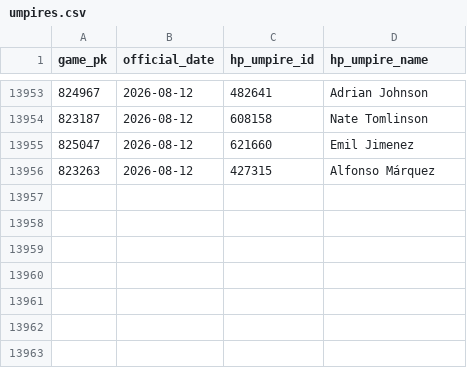
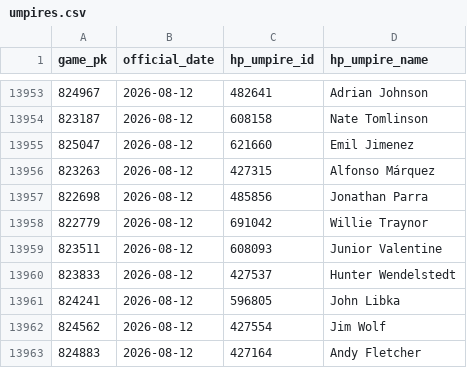
Before and after one commit to joshuakingsland/claude-diamond, a CSV file: data/umpires.csv, drawn as a sheet; only a part is shown, gaps mark what is left out; the diff names each change by its address in the sheet, - before the commit and + after, or states it on an @@ line.

```diff
--- a/data/umpires.csv
+++ b/data/umpires.csv
+row 13957: 822698 | 2026-08-12 | 485856 | Jonathan Parra
+row 13958: 822779 | 2026-08-12 | 691042 | Willie Traynor
+row 13959: 823511 | 2026-08-12 | 608093 | Junior Valentine
+row 13960: 823833 | 2026-08-12 | 427537 | Hunter Wendelstedt
+row 13961: 824241 | 2026-08-12 | 596805 | John Libka
+row 13962: 824562 | 2026-08-12 | 427554 | Jim Wolf
+row 13963: 824883 | 2026-08-12 | 427164 | Andy Fletcher
```
Also changed, not shown: data/lines_upcoming.csv, data/paper_rejections.csv, 9 other files.
